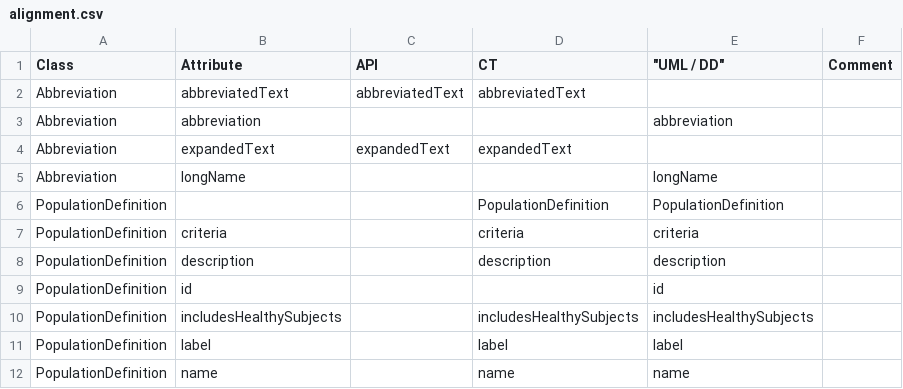
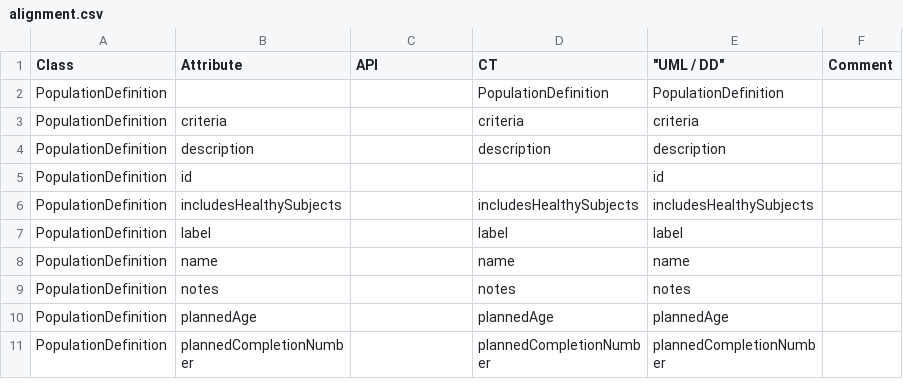
Before and after one commit to cdisc-org/DDF-RA, a CSV file: Deliverables/UML/alignment.csv, drawn as a sheet; only a part is shown; the shorter side is filled out with more unchanged rows; the diff names each change by its address in the sheet, - before the commit and + after, or states it on an @@ line.

```diff
--- a/Deliverables/UML/alignment.csv
+++ b/Deliverables/UML/alignment.csv
-row 2: Abbreviation | abbreviatedText | abbreviatedText | abbreviatedText
-row 3: Abbreviation | abbreviation |  |  | abbreviation
-row 4: Abbreviation | expandedText | expandedText | expandedText
-row 5: Abbreviation | longName |  |  | longName
```
Also changed, not shown: Deliverables/UML/UML_DELTA_3-3-0_3-5-0.csv, 2 other files.
